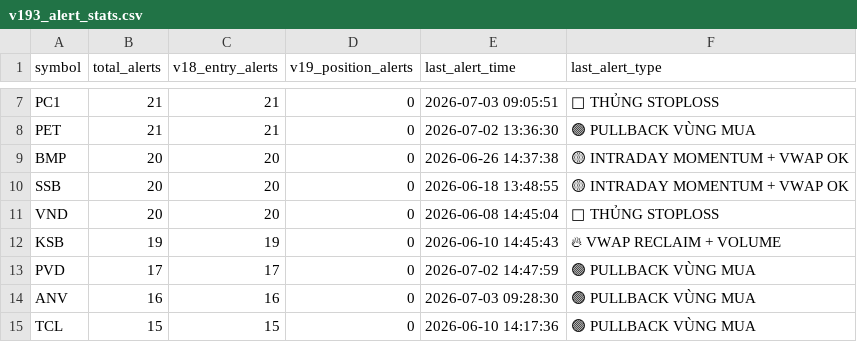
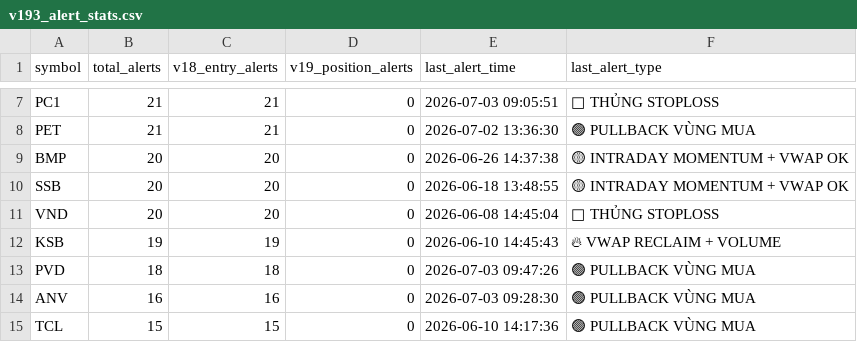
Before and after one commit to tothanhhai02090286-rgb/trading-bot-vn, a CSV file: tracker_output/v193_alert_stats.csv, drawn as a sheet; only a part is shown, gaps mark what is left out.

Commit message:
V19.3.1 journal sync: update alert stats

```diff
--- a/tracker_output/v193_alert_stats.csv
+++ b/tracker_output/v193_alert_stats.csv
@@ -12,3 +12,3 @@ VND,20,20,0,2026-06-08 14:45:04,🔴 THỦNG STOPLOSS
 KSB,19,19,0,2026-06-10 14:45:43,🔥 VWAP RECLAIM + VOLUME
-PVD,17,17,0,2026-07-02 14:47:59,🟢 PULLBACK VÙNG MUA
+PVD,18,18,0,2026-07-03 09:47:26,🟢 PULLBACK VÙNG MUA
 ANV,16,16,0,2026-07-03 09:28:30,🟢 PULLBACK VÙNG MUA
```
